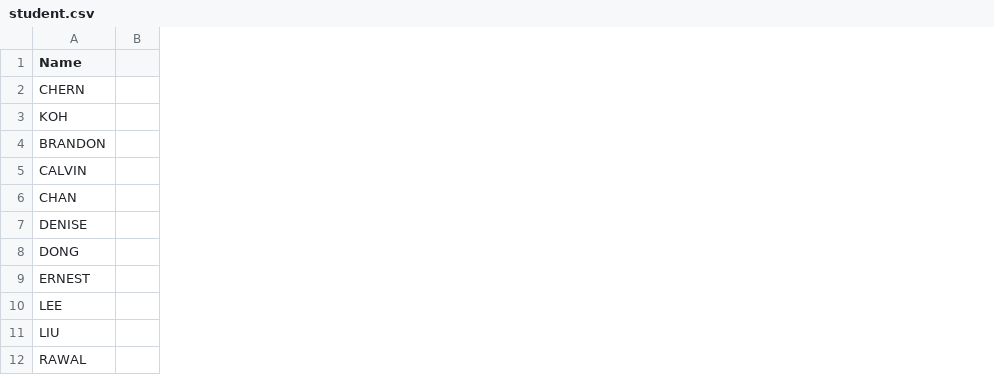
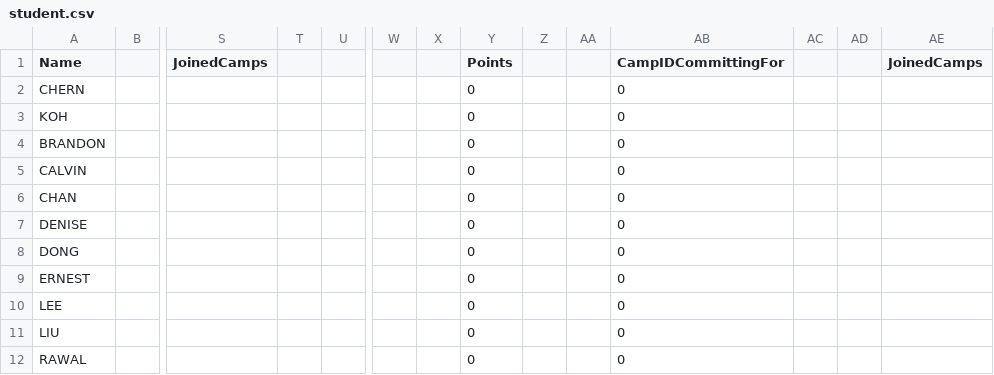
Before and after one commit to dysfunkt/SC2002_Assignment_CAMs, a CSV file: data/reinit/copy this/student.csv, drawn as a sheet; only a part is shown, gaps mark what is left out; the diff names each change by its address in the sheet, - before the commit and + after, or states it on an @@ line.

```diff
--- a/data/reinit/copy this/student.csv
+++ b/data/reinit/copy this/student.csv
+column S (JoinedCamps), empty
+column T, empty
+column U, empty
+column W, empty
+column X, empty
+column Y (Points), rows 2-12: all 0
+column Z, empty
+column AA, empty
+column AB (CampIDCommittingFor), rows 2-12: all 0
+column AC, empty
+column AD, empty
+column AE (JoinedCamps), empty
```
Also changed, not shown: data/camp.csv, data/reinit/copy this/staff.csv, 29 other files.
